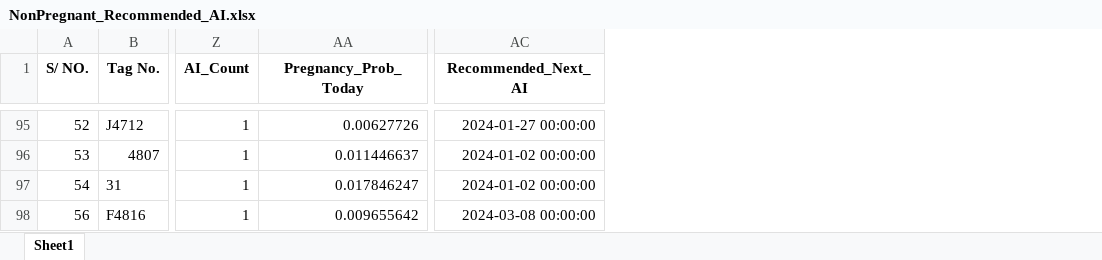
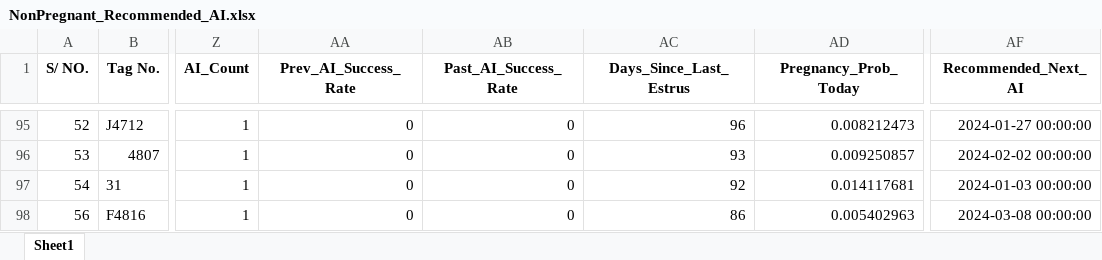
Before and after one commit to SE-Project-Group-440/RP_SmartDairyFarm_Flask_AIML, an Excel workbook: AI_Predictor/NonPregnant_Recommended_AI.xlsx, sheet Sheet1, drawn as a sheet; only a part is shown, gaps mark what is left out; values as stored, in another font and other column widths than the file's, no borders; addresses are those after the commit; the diff covers the shown part only; the diff names each change by its address in the sheet, - before the commit and + after, or states it on an @@ line.

```diff
--- a/AI_Predictor/NonPregnant_Recommended_AI.xlsx (sheet Sheet1)
+++ b/AI_Predictor/NonPregnant_Recommended_AI.xlsx (sheet Sheet1)
+column AA (Prev_AI_Success_Rate), rows 95-98: all 0
+column AB (Past_AI_Success_Rate), rows 95-98: all 0
+column AC (Days_Since_Last_Estrus), rows 95-98: 96 | 93 | 92 | 86
-AD95 (Pregnancy_Prob_Today): 0.00627726
+AD95 (Pregnancy_Prob_Today): 0.008212473
-AD96 (Pregnancy_Prob_Today): 0.011446637
+AD96 (Pregnancy_Prob_Today): 0.009250857
-AF96 (Recommended_Next_AI): 2024-01-02 00:00:00
+AF96 (Recommended_Next_AI): 2024-02-02 00:00:00
-AD97 (Pregnancy_Prob_Today): 0.017846247
+AD97 (Pregnancy_Prob_Today): 0.014117681
-AF97 (Recommended_Next_AI): 2024-01-02 00:00:00
+AF97 (Recommended_Next_AI): 2024-01-03 00:00:00
-AD98 (Pregnancy_Prob_Today): 0.009655642
+AD98 (Pregnancy_Prob_Today): 0.005402963
```
Also changed, not shown: 124 edited cells elsewhere in this sheet, 10 other files.
